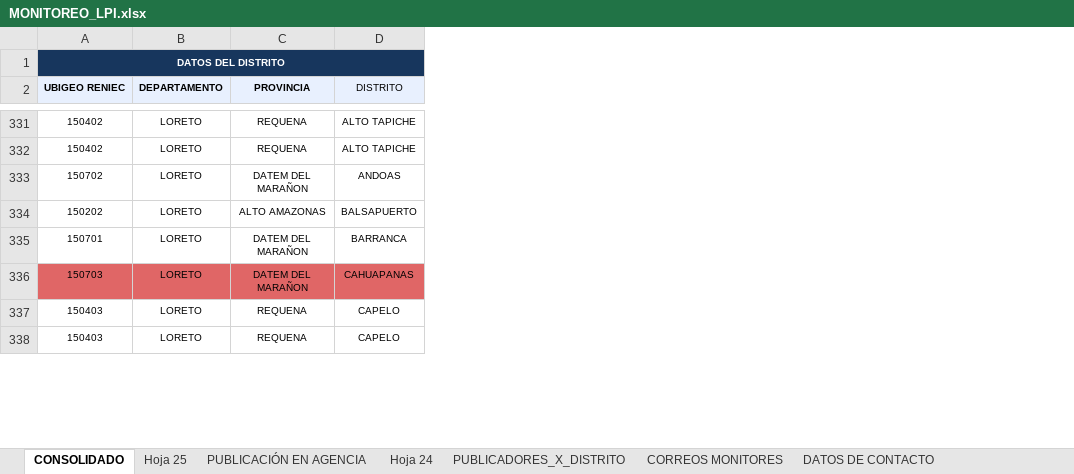
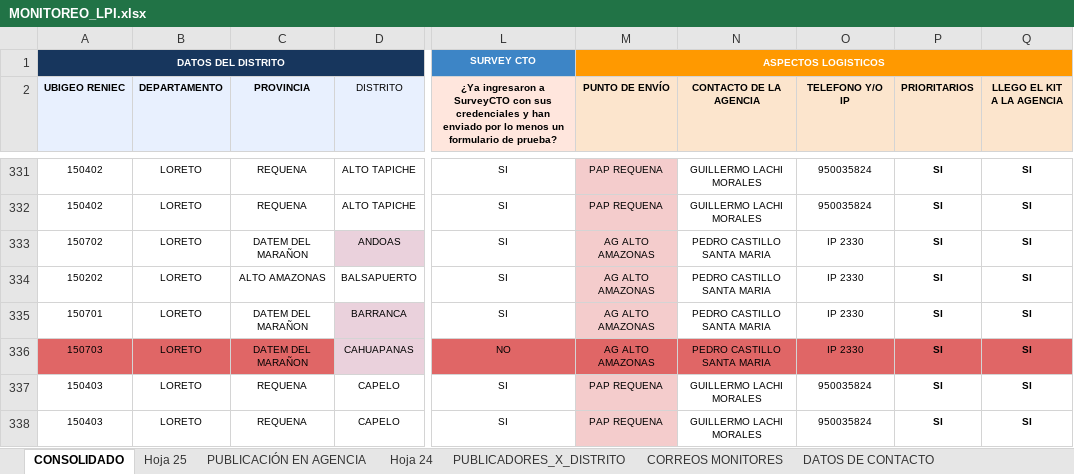
Before and after one commit to riegagabriel/lpi2026-dashboard, an Excel workbook: MONITOREO_LPI.xlsx, sheet CONSOLIDADO, drawn as a sheet; only a part is shown, gaps mark what is left out; values as stored, in another font and other column widths than the file's, no borders; charts and pictures and table styles not drawn; the diff covers the shown part only; the diff names each change by its address in the sheet, - before the commit and + after, or states it on an @@ line.

```diff
--- a/MONITOREO_LPI.xlsx (sheet CONSOLIDADO)
+++ b/MONITOREO_LPI.xlsx (sheet CONSOLIDADO)
@@ column L unhidden, rows 1-2: SURVEY CTO | ¿Ya ingresaron a SurveyCTO con sus credenciales y han enviado por lo menos un formulario de prueba?; rows 331-338: SI | SI | SI | SI | SI | NO | SI | SI @@
@@ column M (PUNTO DE ENVÍO) unhidden, row 1: ASPECTOS LOGISTICOS; rows 331-338: PAP REQUENA | PAP REQUENA | AG ALTO AMAZONAS | AG ALTO AMAZONAS | AG ALTO AMAZONAS | AG ALTO AMAZONAS | PAP REQUENA | PAP REQUENA @@
@@ column N (CONTACTO DE LA AGENCIA) unhidden, rows 331-338: GUILLERMO LACHI MORALES | GUILLERMO LACHI MORALES | PEDRO CASTILLO SANTA MARIA | PEDRO CASTILLO SANTA MARIA | PEDRO CASTILLO SANTA MARIA | PEDRO CASTILLO SANTA MARIA | GUILLERMO LACHI MORALES | GUILLERMO LACHI MORALES @@
@@ column O (TELEFONO Y/O IP) unhidden, rows 331-338: 950035824 | 950035824 | IP 2330 | IP 2330 | IP 2330 | IP 2330 | 950035824 | 950035824 @@
@@ column P (PRIORITARIOS) unhidden, rows 331-338: all SI @@
@@ column Q (LLEGO EL KIT A LA AGENCIA) unhidden, rows 331-338: all SI @@
-D333 fill: none
+D333 fill: #EAD1DC
-D335 fill: none
+D335 fill: #EAD1DC
-D336 fill: #E06666
+D336 fill: #EAD1DC
```
Also changed, not shown: 27 edited cells and cell formats elsewhere in this sheet.
